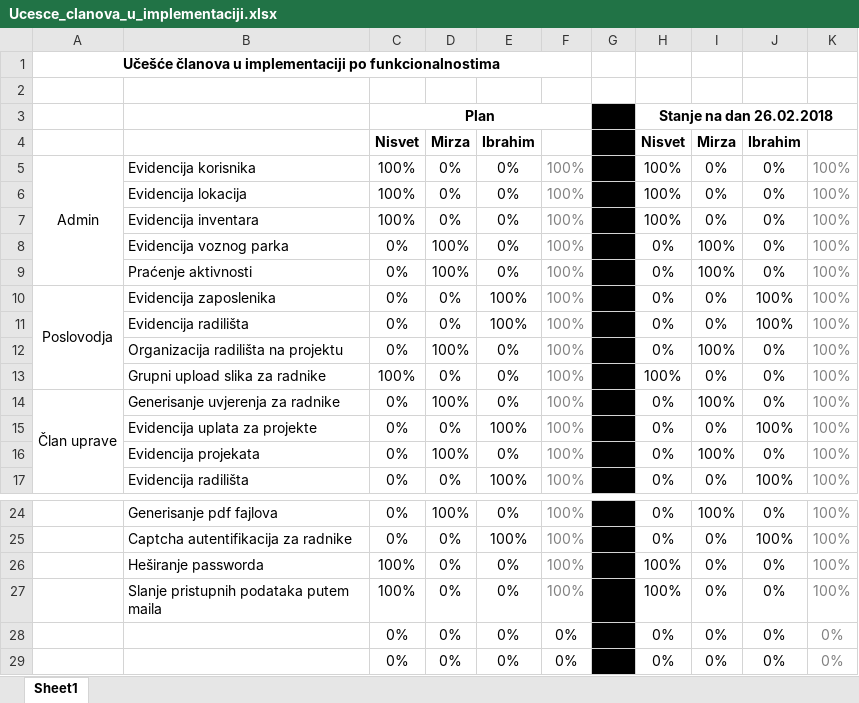
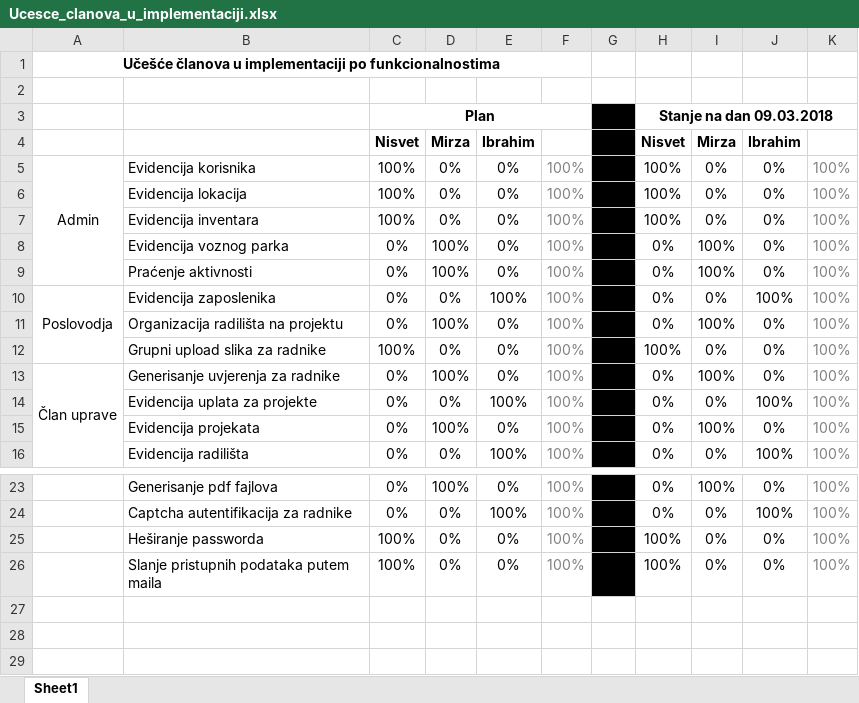
Before and after one commit to SutaIbrahim/MostarConstruct, an Excel workbook: MostarConstruct/dokumenti/Z5/Učešće članova u implementaciji/Ucesce_clanova_u_implementaciji.xlsx, sheet Sheet1, drawn as a sheet; only a part is shown, gaps mark what is left out; values as stored, in another font and other column widths than the file's, no borders; conditional formats not drawn; the diff names each change by its address in the sheet, - before the commit and + after, or states it on an @@ line.

Commit message:
edit fajla

```diff
--- a/MostarConstruct/dokumenti/Z5/Učešće članova u implementaciji/Ucesce_clanova_u_implementaciji.xlsx (sheet Sheet1)
+++ b/MostarConstruct/dokumenti/Z5/Učešće članova u implementaciji/Ucesce_clanova_u_implementaciji.xlsx (sheet Sheet1)
-H3: Stanje na dan 26.02.2018
+H3: Stanje na dan 09.03.2018
-row 11:  | Evidencija radilišta | 0% | 0% | 100% | 100% |  | 0% | 0% | 100% | 100%
-row 28:  |  | 0% | 0% | 0% | 0% |  | 0% | 0% | 0% | 0%
-row 29:  |  | 0% | 0% | 0% | 0% |  | 0% | 0% | 0% | 0%
```
Also changed, not shown: formulas that keep their value.
